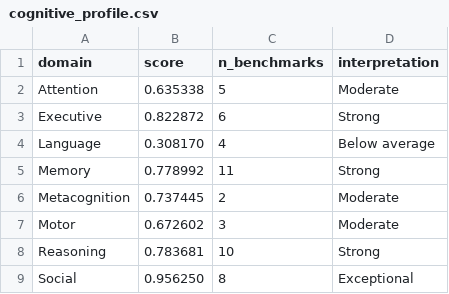
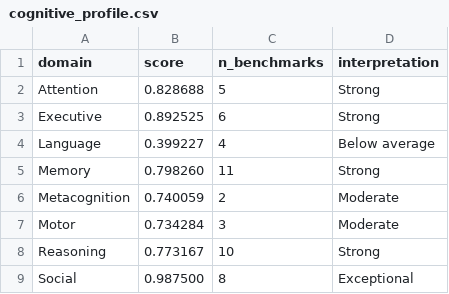
Before and after one commit to Luminous-Dynamics/symthaea, a CSV file: symthaea/papers/data/psych_bench/cognitive_profile.csv, drawn as a sheet.

```diff
--- a/symthaea/papers/data/psych_bench/cognitive_profile.csv
+++ b/symthaea/papers/data/psych_bench/cognitive_profile.csv
@@ -1,9 +1,9 @@
 domain,score,n_benchmarks,interpretation
-Attention,0.635338,5,Moderate
-Executive,0.822872,6,Strong
-Language,0.308170,4,Below average
-Memory,0.778992,11,Strong
-Metacognition,0.737445,2,Moderate
-Motor,0.672602,3,Moderate
-Reasoning,0.783681,10,Strong
-Social,0.956250,8,Exceptional
+Attention,0.828688,5,Strong
+Executive,0.892525,6,Strong
+Language,0.399227,4,Below average
+Memory,0.798260,11,Strong
+Metacognition,0.740059,2,Moderate
+Motor,0.734284,3,Moderate
+Reasoning,0.773167,10,Strong
+Social,0.987500,8,Exceptional
```
Also changed, not shown: symthaea/papers/data/psych_bench/normative_zscores.csv, 50 other files.
